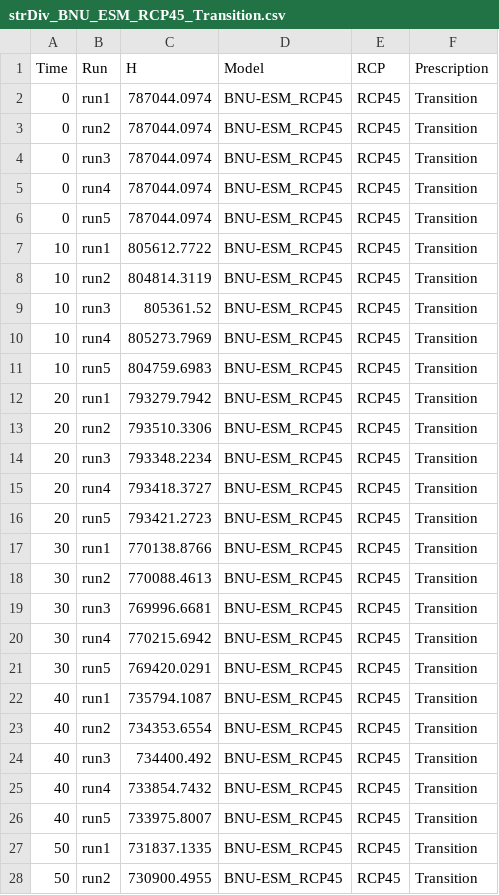
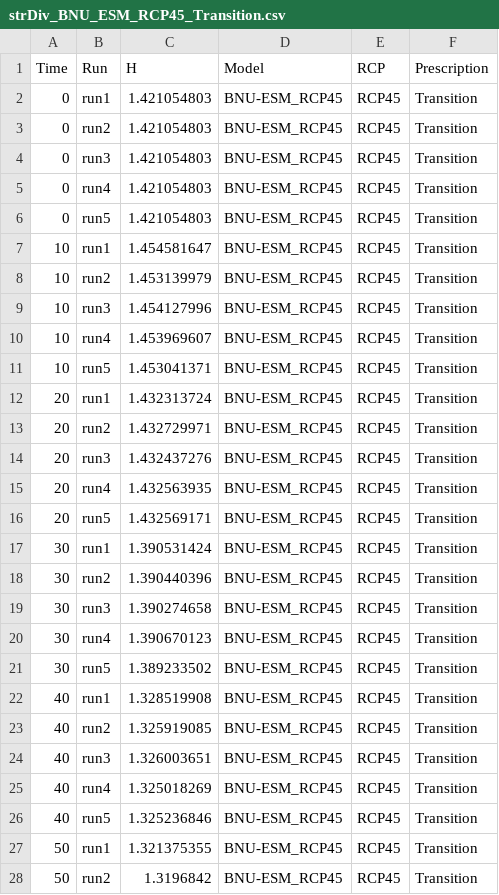
Before and after one commit to langoodall/Project-Piedmont-Ecosystem-Services, a CSV file: Storage/Structural Diversity/strDiv_BNU_ESM_RCP45_Transition.csv, drawn as a sheet; only a part is shown; the diff covers the shown part only.

```diff
--- a/Storage/Structural Diversity/strDiv_BNU_ESM_RCP45_Transition.csv
+++ b/Storage/Structural Diversity/strDiv_BNU_ESM_RCP45_Transition.csv
@@ -1,28 +1,28 @@
 Time,Run,H,Model,RCP,Prescription
-0,run1,787044.0974,BNU-ESM_RCP45,RCP45,Transition
-0,run2,787044.0974,BNU-ESM_RCP45,RCP45,Transition
-0,run3,787044.0974,BNU-ESM_RCP45,RCP45,Transition
-0,run4,787044.0974,BNU-ESM_RCP45,RCP45,Transition
-0,run5,787044.0974,BNU-ESM_RCP45,RCP45,Transition
-10,run1,805612.7722,BNU-ESM_RCP45,RCP45,Transition
-10,run2,804814.3119,BNU-ESM_RCP45,RCP45,Transition
-10,run3,805361.52,BNU-ESM_RCP45,RCP45,Transition
-10,run4,805273.7969,BNU-ESM_RCP45,RCP45,Transition
-10,run5,804759.6983,BNU-ESM_RCP45,RCP45,Transition
-20,run1,793279.7942,BNU-ESM_RCP45,RCP45,Transition
-20,run2,793510.3306,BNU-ESM_RCP45,RCP45,Transition
-20,run3,793348.2234,BNU-ESM_RCP45,RCP45,Transition
-20,run4,793418.3727,BNU-ESM_RCP45,RCP45,Transition
-20,run5,793421.2723,BNU-ESM_RCP45,RCP45,Transition
-30,run1,770138.8766,BNU-ESM_RCP45,RCP45,Transition
-30,run2,770088.4613,BNU-ESM_RCP45,RCP45,Transition
-30,run3,769996.6681,BNU-ESM_RCP45,RCP45,Transition
-30,run4,770215.6942,BNU-ESM_RCP45,RCP45,Transition
-30,run5,769420.0291,BNU-ESM_RCP45,RCP45,Transition
-40,run1,735794.1087,BNU-ESM_RCP45,RCP45,Transition
-40,run2,734353.6554,BNU-ESM_RCP45,RCP45,Transition
-40,run3,734400.492,BNU-ESM_RCP45,RCP45,Transition
-40,run4,733854.7432,BNU-ESM_RCP45,RCP45,Transition
-40,run5,733975.8007,BNU-ESM_RCP45,RCP45,Transition
-50,run1,731837.1335,BNU-ESM_RCP45,RCP45,Transition
-50,run2,730900.4955,BNU-ESM_RCP45,RCP45,Transition
+0,run1,1.421054803,BNU-ESM_RCP45,RCP45,Transition
+0,run2,1.421054803,BNU-ESM_RCP45,RCP45,Transition
+0,run3,1.421054803,BNU-ESM_RCP45,RCP45,Transition
+0,run4,1.421054803,BNU-ESM_RCP45,RCP45,Transition
+0,run5,1.421054803,BNU-ESM_RCP45,RCP45,Transition
+10,run1,1.454581647,BNU-ESM_RCP45,RCP45,Transition
+10,run2,1.453139979,BNU-ESM_RCP45,RCP45,Transition
+10,run3,1.454127996,BNU-ESM_RCP45,RCP45,Transition
+10,run4,1.453969607,BNU-ESM_RCP45,RCP45,Transition
+10,run5,1.453041371,BNU-ESM_RCP45,RCP45,Transition
+20,run1,1.432313724,BNU-ESM_RCP45,RCP45,Transition
+20,run2,1.432729971,BNU-ESM_RCP45,RCP45,Transition
+20,run3,1.432437276,BNU-ESM_RCP45,RCP45,Transition
+20,run4,1.432563935,BNU-ESM_RCP45,RCP45,Transition
+20,run5,1.432569171,BNU-ESM_RCP45,RCP45,Transition
+30,run1,1.390531424,BNU-ESM_RCP45,RCP45,Transition
+30,run2,1.390440396,BNU-ESM_RCP45,RCP45,Transition
+30,run3,1.390274658,BNU-ESM_RCP45,RCP45,Transition
+30,run4,1.390670123,BNU-ESM_RCP45,RCP45,Transition
+30,run5,1.389233502,BNU-ESM_RCP45,RCP45,Transition
+40,run1,1.328519908,BNU-ESM_RCP45,RCP45,Transition
+40,run2,1.325919085,BNU-ESM_RCP45,RCP45,Transition
+40,run3,1.326003651,BNU-ESM_RCP45,RCP45,Transition
+40,run4,1.325018269,BNU-ESM_RCP45,RCP45,Transition
+40,run5,1.325236846,BNU-ESM_RCP45,RCP45,Transition
+50,run1,1.321375355,BNU-ESM_RCP45,RCP45,Transition
+50,run2,1.3196842,BNU-ESM_RCP45,RCP45,Transition
```
Also changed, not shown: 18 edited cells elsewhere in this file, Storage/Structural Diversity/strDiv_BNU_ESM_RCP45_Resilience.csv, Storage/Structural Diversity/strDiv_BNU_ESM_RCP45_Resistance.csv, 3 other files.
